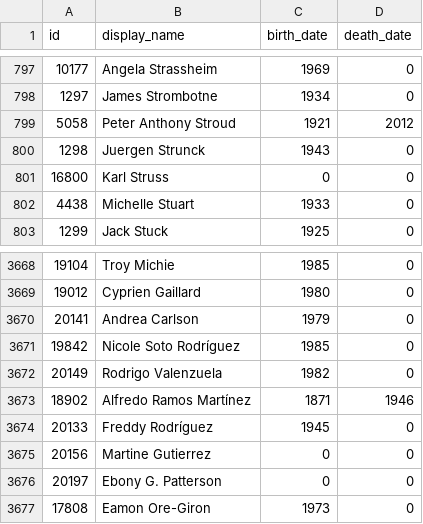
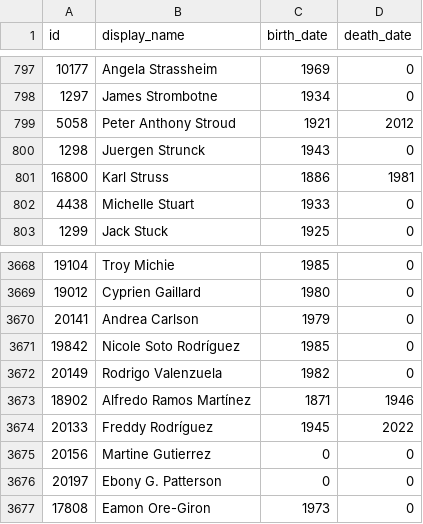
Before and after one commit to whitneymuseum/open-access, a CSV file: artists.csv, drawn as a sheet; only a part is shown, gaps mark what is left out.

Commit message:
Automated update

```diff
--- a/artists.csv
+++ b/artists.csv
@@ -800,3 +800,3 @@ id,display_name,birth_date,death_date
 1298,Juergen Strunck,1943,0
-16800,Karl Struss,0,0
+16800,Karl Struss,1886,1981
 4438,Michelle Stuart,1933,0
@@ -3673,3 +3673,3 @@ id,display_name,birth_date,death_date
 18902,Alfredo Ramos Martínez,1871,1946
-20133,Freddy Rodríguez,1945,0
+20133,Freddy Rodríguez,1945,2022
 20156,Martine Gutierrez,0,0
```
